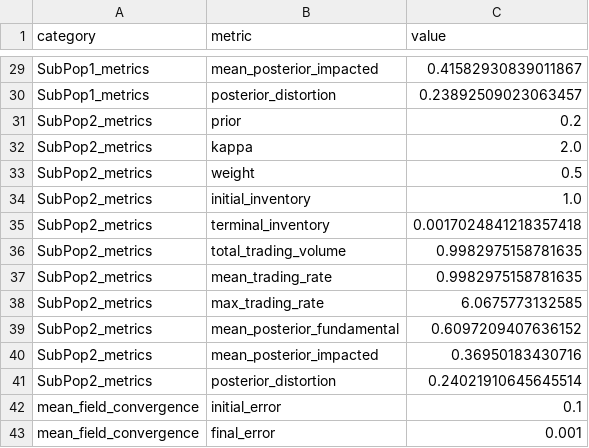
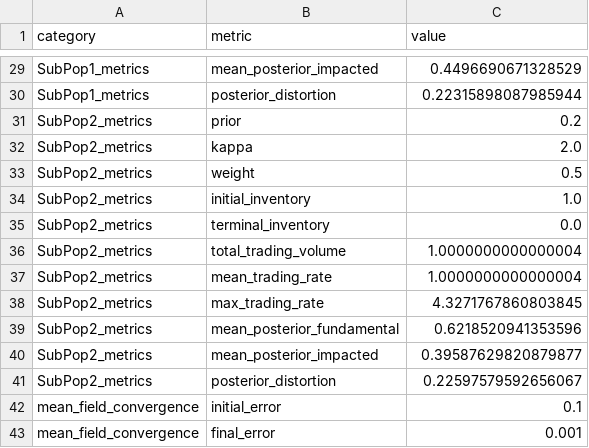
Before and after one commit to SpencerOzgur/Mean-Field-Game-Simulation-for-Optimal-Execution, a CSV file: output/results/mfg_results.csv, drawn as a sheet; only a part is shown, gaps mark what is left out; the diff covers the shown part only; the diff names each change by its address in the sheet, - before the commit and + after, or states it on an @@ line.

```diff
--- a/output/results/mfg_results.csv
+++ b/output/results/mfg_results.csv
-C29 (value): 0.41582930839011867
+C29 (value): 0.4496690671328529
-C30 (value): 0.23892509023063457
+C30 (value): 0.22315898087985944
-C35 (value): 0.0017024841218357418
+C35 (value): 0.0
-C36:C37 (value): 0.9982975158781635
+C36:C37 (value): 1.0000000000000004
-C38 (value): 6.0675773132585
+C38 (value): 4.3271767860803845
-C39 (value): 0.6097209407636152
+C39 (value): 0.6218520941353596
-C40 (value): 0.36950183430716
+C40 (value): 0.39587629820879877
-C41 (value): 0.24021910645645514
+C41 (value): 0.22597579592656067
```
Also changed, not shown: 23 edited cells elsewhere in this file, 28 other files.
